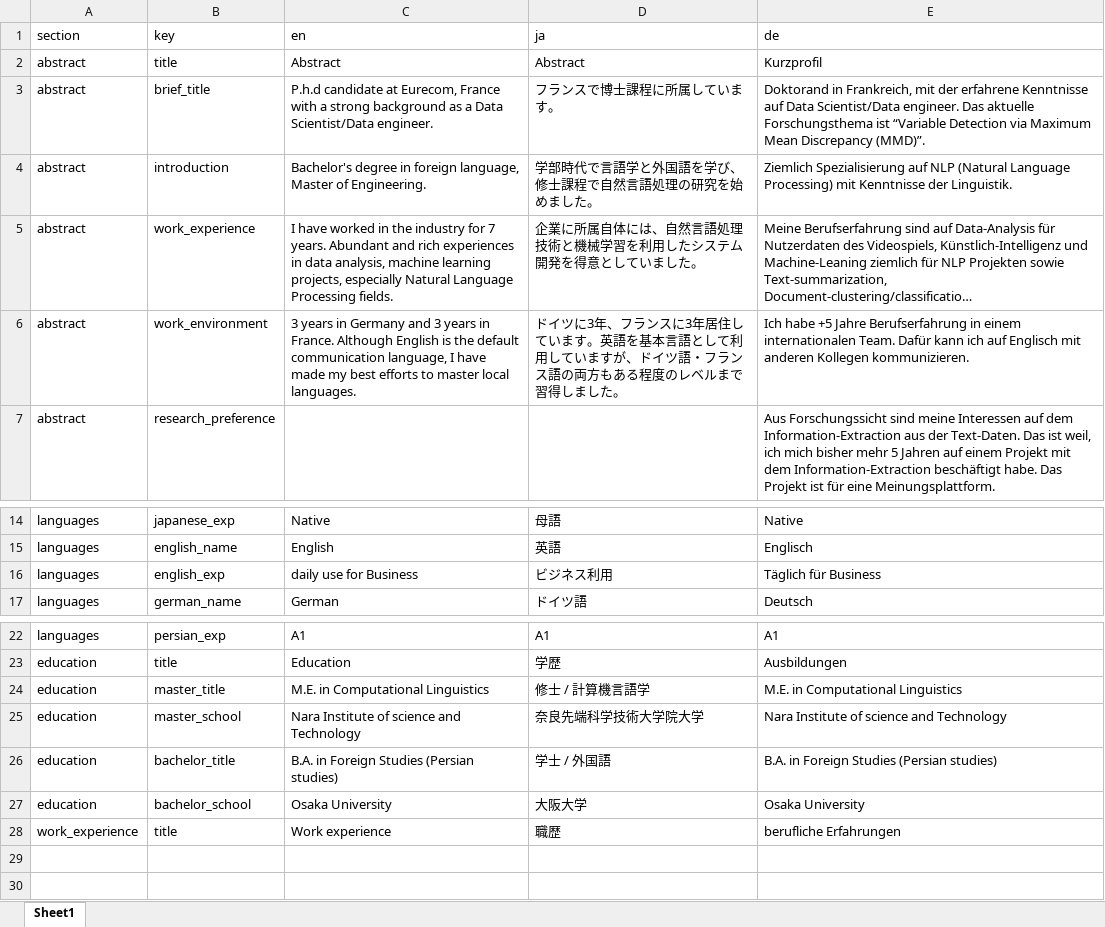
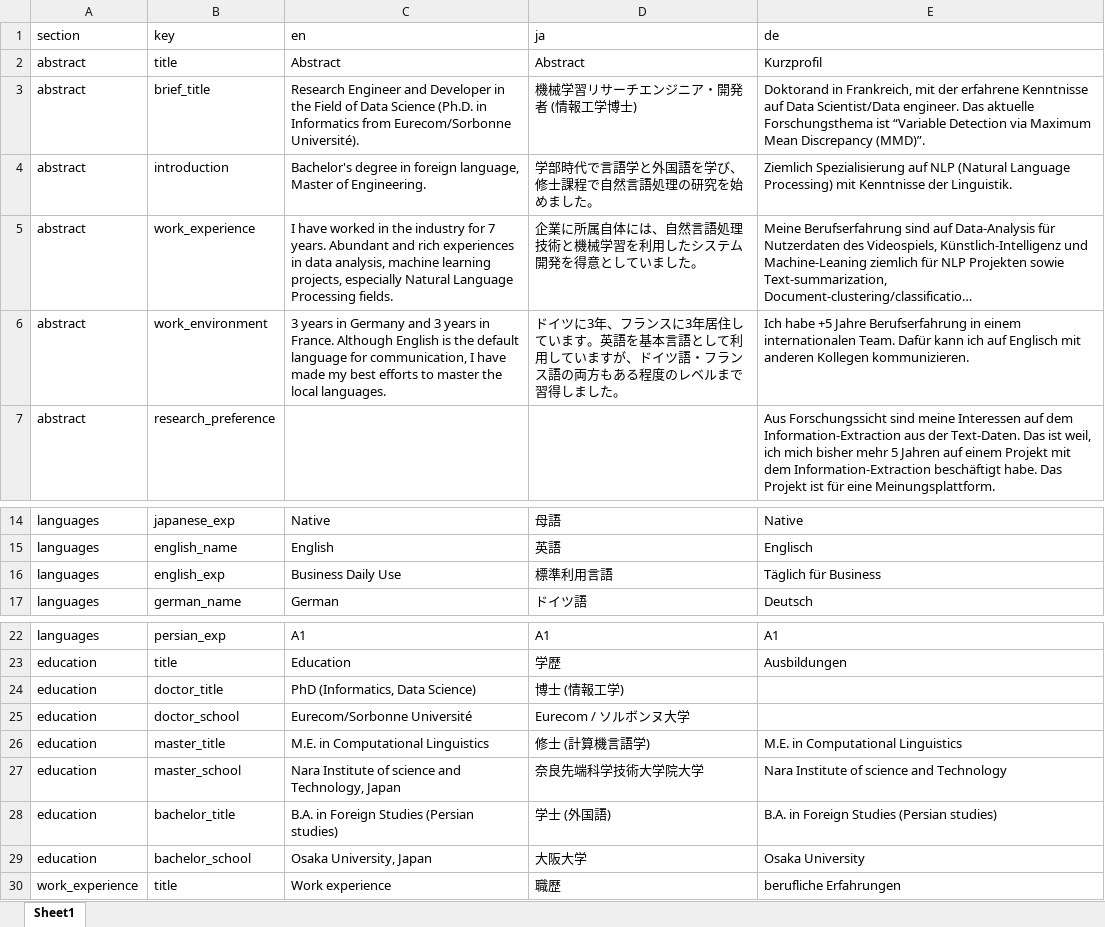
Before and after one commit to Kensuke-Mitsuzawa/Kensuke-Mitsuzawa.github.io, an Excel workbook: Translation.xlsx, sheet Sheet1, drawn as a sheet; only a part is shown, gaps mark what is left out; long unchanged cells end in …; values as stored, in another font and other column widths than the file's, no borders; addresses are those after the commit; the diff names each change by its address in the sheet, - before the commit and + after, or states it on an @@ line.

```diff
--- a/Translation.xlsx (sheet Sheet1)
+++ b/Translation.xlsx (sheet Sheet1)
-C3 (en): P.h.d candidate at Eurecom, France with a strong background as a Data Scientist/Data engineer.
+C3 (en): Research Engineer and Developer in the Field of Data Science (Ph.D. in Informatics from Eurecom/Sorbonne Université).
-D3 (ja): フランスで博士課程に所属しています。
+D3 (ja): 機械学習リサーチエンジニア・開発者 (情報工学博士)
-C6 (en): …the default communication language, I have made my best efforts to master local languages.
+C6 (en): …the default language for communication, I have made my best efforts to master the local languages.
-C16 (en): daily use for Business
+C16 (en): Business Daily Use
-D16 (ja): ビジネス利用
+D16 (ja): 標準利用言語
+row 24: education | doctor_title | PhD (Informatics, Data Science) | 博士 (情報工学)
+row 25: education | doctor_school | Eurecom/Sorbonne Université | Eurecom / ソルボンヌ大学
-D26 (ja): 修士 / 計算機言語学
+D26 (ja): 修士 (計算機言語学)
-C27 (en): Nara Institute of science and Technology
+C27 (en): Nara Institute of science and Technology, Japan
-D28 (ja): 学士 / 外国語
+D28 (ja): 学士 (外国語)
-C29 (en): Osaka University
+C29 (en): Osaka University, Japan
```
Also changed, not shown: 20 other files.
